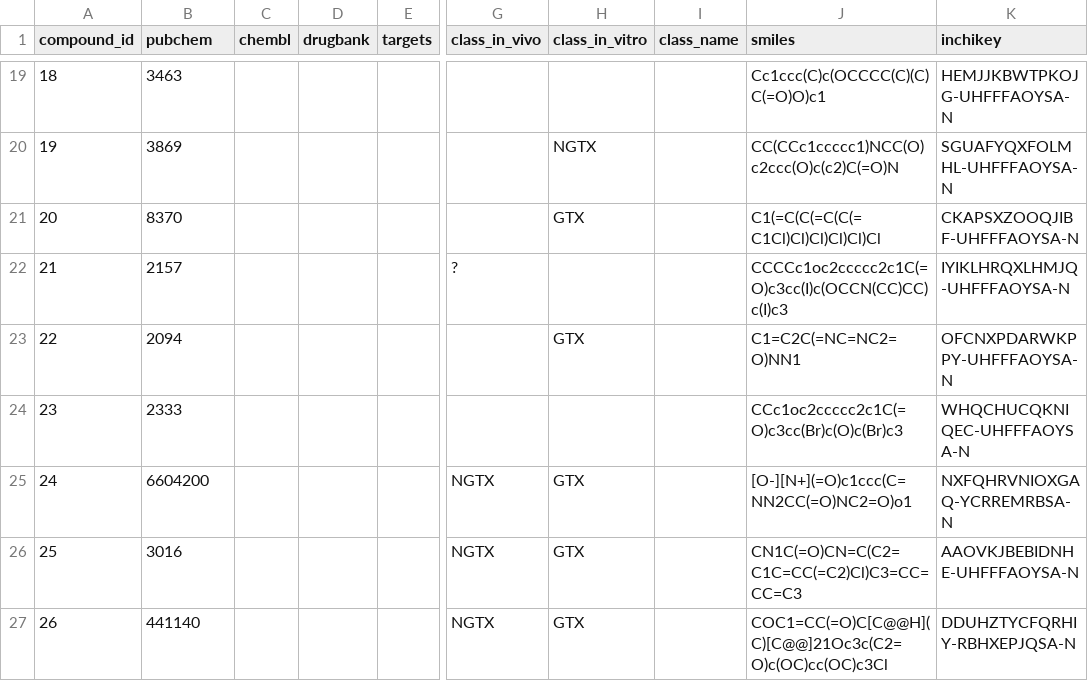
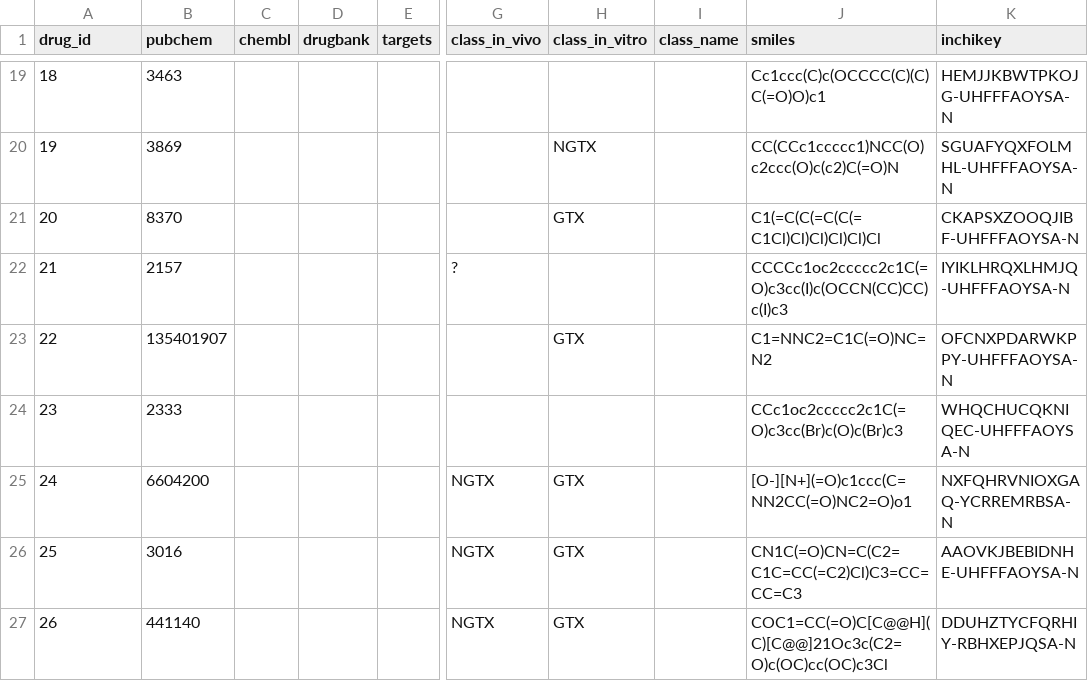
Before and after one commit to bhklab/ToxicoDB-web, a CSV file: data_table/compound_annotations.csv, drawn as a sheet; only a part is shown, gaps mark what is left out; the diff covers the shown part only; the diff names each change by its address in the sheet, - before the commit and + after, or states it on an @@ line.

Commit message:
data tables update.

```diff
--- a/data_table/compound_annotations.csv
+++ b/data_table/compound_annotations.csv
-A1: compound_id
+A1: drug_id
-B23 (pubchem): 2094
+B23 (pubchem): 135401907
-J23 (smiles): C1=C2C(=NC=NC2=O)NN1
+J23 (smiles): C1=NNC2=C1C(=O)NC=N2
```
Also changed, not shown: 26 edited cells elsewhere in this file, data_table/compounds.csv, data_table/compounds_datasets.csv, 3 other files.
